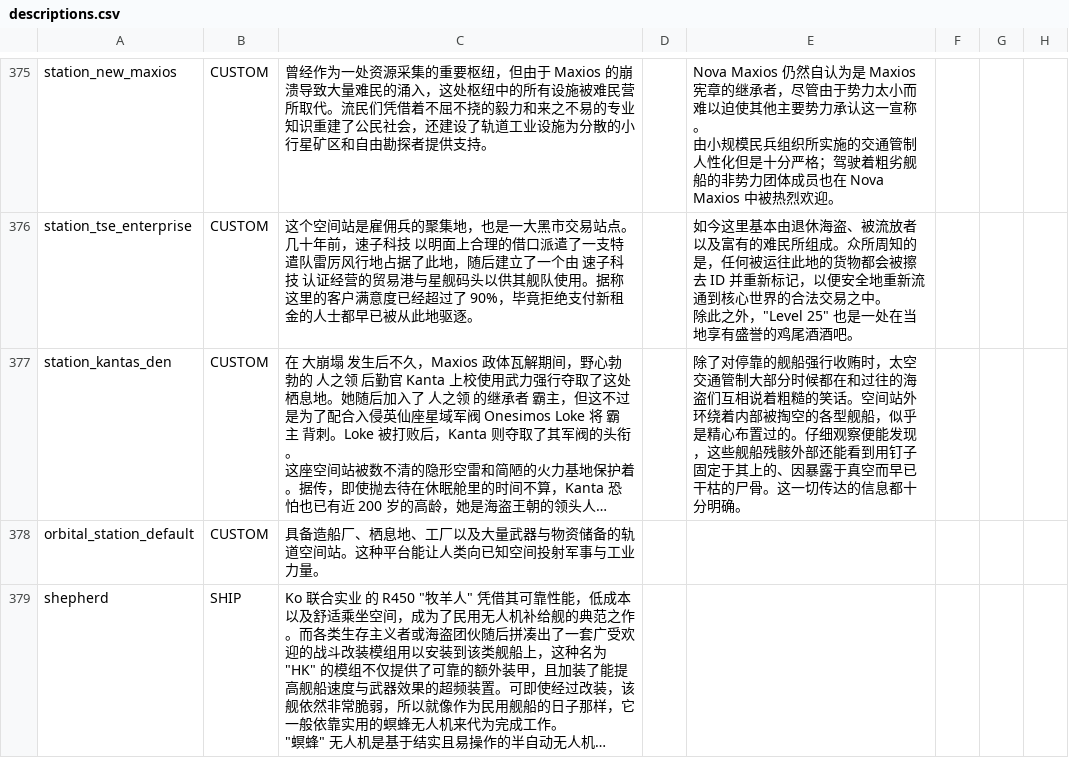
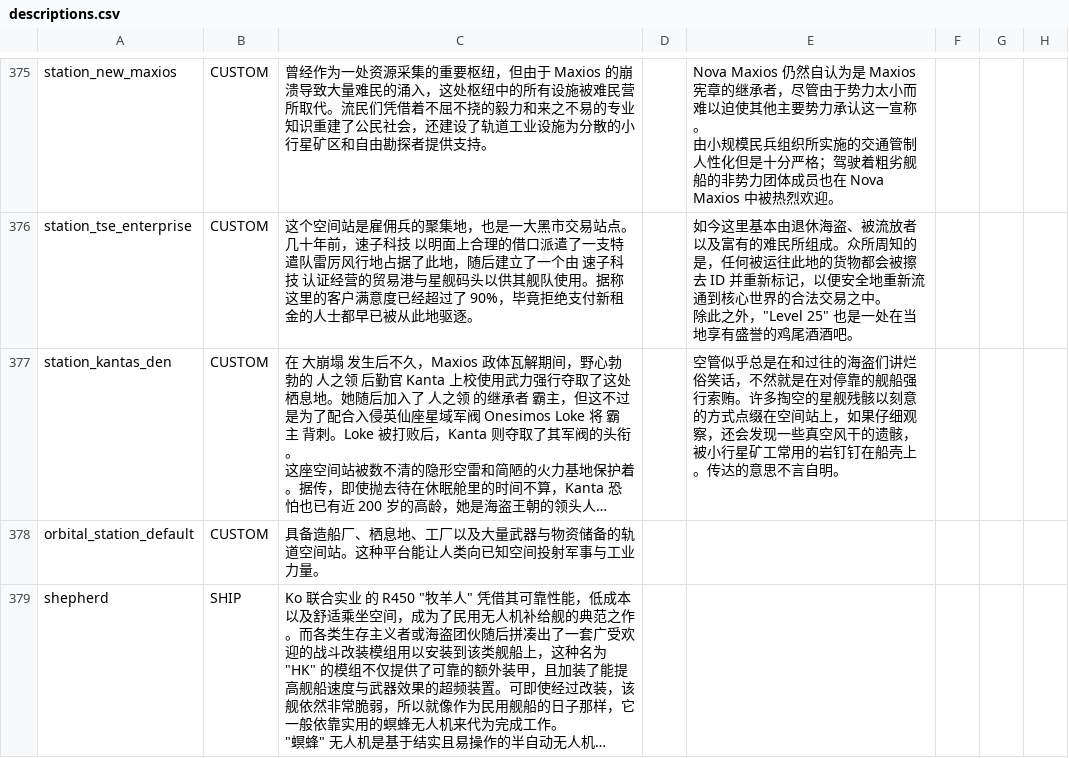
Before and after one commit to TruthOriginem/Starsector-Localization-CN, a CSV file: localization/data/strings/descriptions.csv, drawn as a sheet; only a part is shown, gaps mark what is left out; long unchanged cells end in …; the diff covers the shown part only; the diff names each change by its address in the sheet, - before the commit and + after, or states it on an @@ line.

```diff
--- a/localization/data/strings/descriptions.csv
+++ b/localization/data/strings/descriptions.csv
-E377: 除了对停靠的舰船强行收贿时，太空交通管制大部分时候都在和过往的海盗们互相说着粗糙的笑话。空间站外环绕着内部被掏空的各型舰船，似乎是精心布置过的。仔细观察便能发现，这些舰船残骸外部还能看到用钉子固定于其上的、因暴露于真空而早已干枯的尸骨。这一切传达的信息都十分明确。
+E377: 空管似乎总是在和过往的海盗们讲烂俗笑话，不然就是在对停靠的舰船强行索贿。许多掏空的星舰残骸以刻意的方式点缀在空间站上，如果仔细观察，还会发现一些真空风干的遗骸，被小行星矿工常用的岩钉钉在船壳上。传达的意思不言自明。
```
Also changed, not shown: 2 edited cells elsewhere in this file, localization/data/hullmods/hull_mods.csv, 8 other files.
